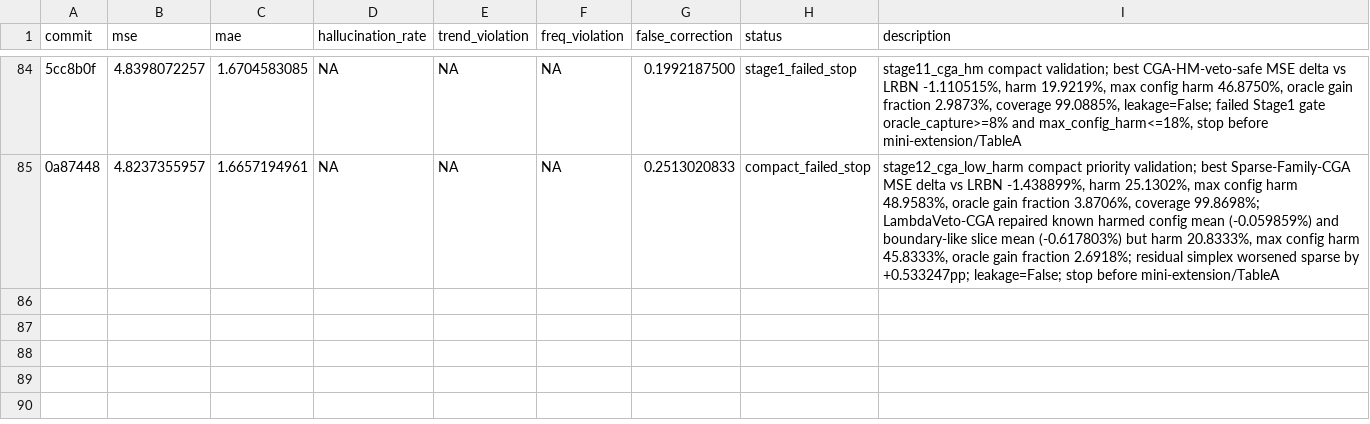
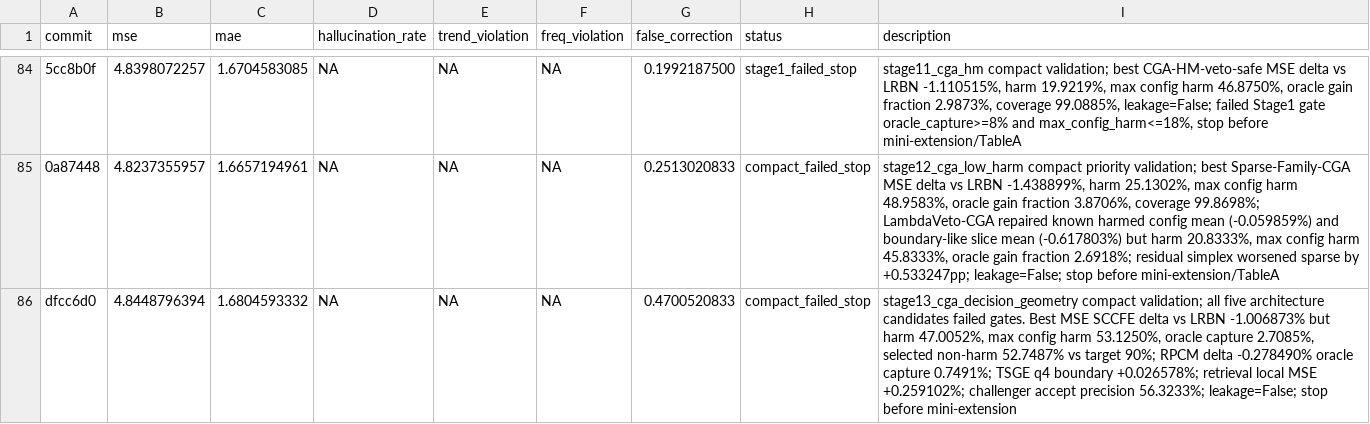
Before and after one commit to pypypaoying/HalluGuard-run, a TSV file: results_halluguard.tsv, drawn as a sheet; only a part is shown, gaps mark what is left out; the diff names each change by its address in the sheet, - before the commit and + after, or states it on an @@ line.

Commit message:
Record Stage13 decision geometry verdict

```diff
--- a/results_halluguard.tsv
+++ b/results_halluguard.tsv
+row 86: dfcc6d0 | 4.8448796394 | 1.6804593332 | NA | NA | NA | 0.4700520833 | compact_failed_stop | stage13_cga_decision_geometry compact validation; all five architecture candidates failed gates. Best MSE SCCFE delta vs LRBN -1.006873% but harm 47.0052%, max config harm 53.1250%, oracle capture 2.7085%, selected non-harm 52.7487% vs target 90%; RPCM delta -0.278490% oracle capture 0.7491%; TSGE q4 boundary +0.026578%; retrieval local MSE +0.259102%; challenger accept precision 56.3233%; leakage=False; stop before mini-extension
```
Also changed, not shown: 1 other file.
